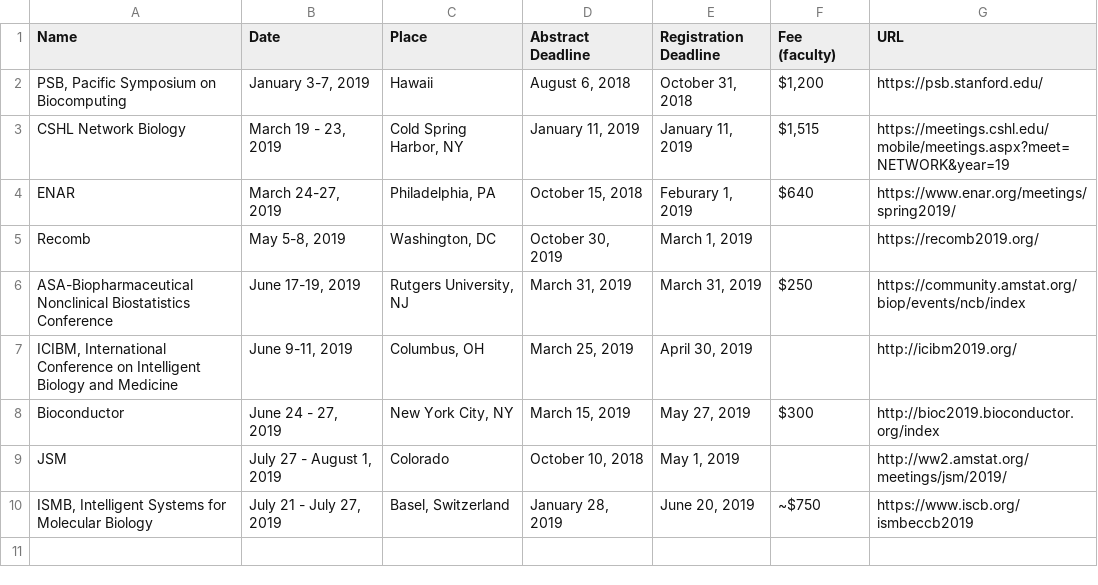
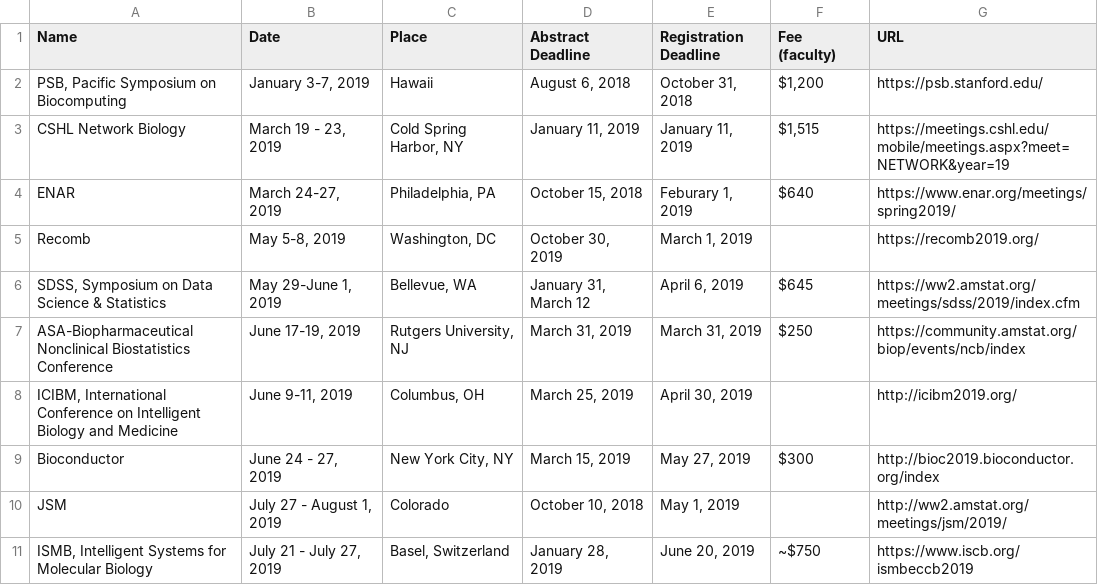
Before and after one commit to mdozmorov/Conference_notes, a CSV file: Conferences.csv, drawn as a sheet; the diff names each change by its address in the sheet, - before the commit and + after, or states it on an @@ line.

Commit message:
Add SDSS, Symposium on Data Science & Statistics

```diff
--- a/Conferences.csv
+++ b/Conferences.csv
+row 6: SDSS, Symposium on Data Science & Statistics | May 29-June 1, 2019 | Bellevue, WA | January 31, March 12 | April 6, 2019 | $645 | https://ww2.amstat.org/meetings/sdss/2019/index.cfm
```
